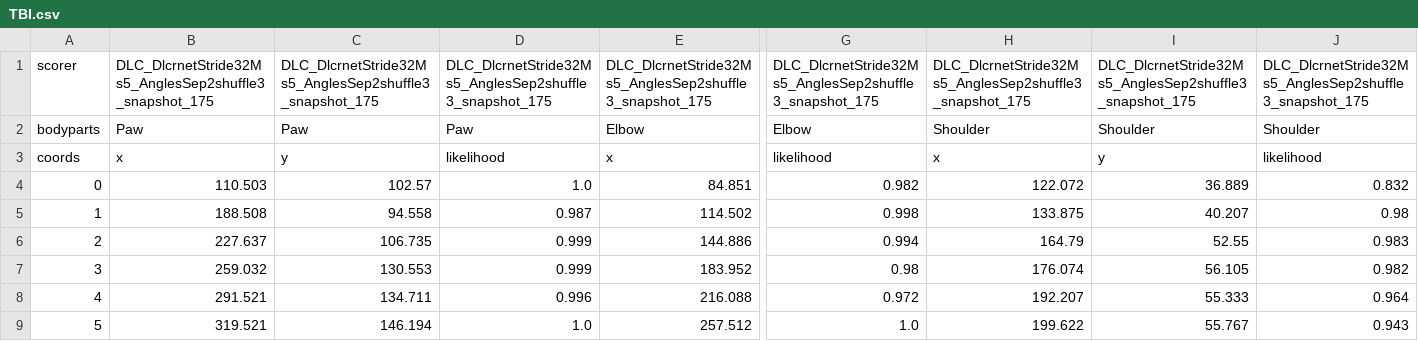
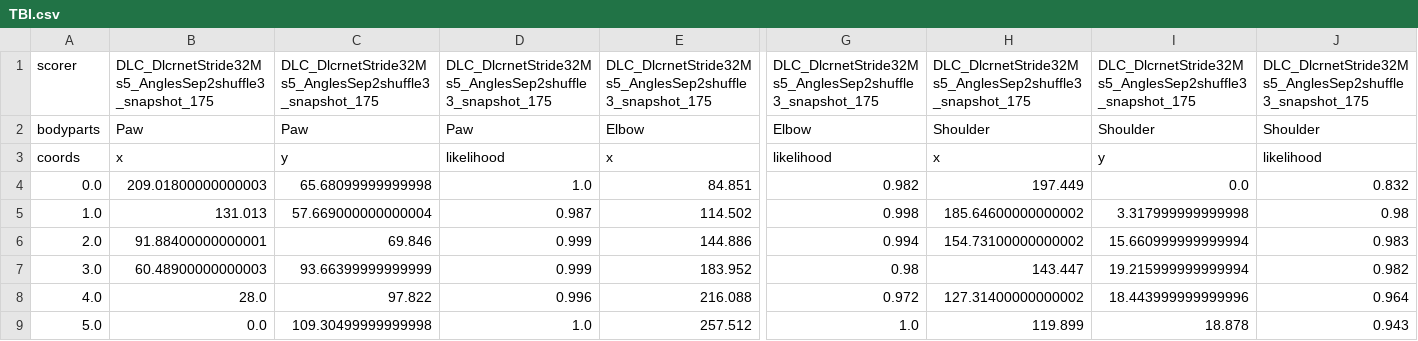
Before and after one commit to LabsSFbot/StairExpLNEC, a CSV file: TBI.csv, drawn as a sheet; only a part is shown, gaps mark what is left out; the diff covers the shown part only; the diff names each change by its address in the sheet, - before the commit and + after, or states it on an @@ line.

```diff
--- a/TBI.csv
+++ b/TBI.csv
-A4: 0
+A4: 0.0
-B4: 110.503
+B4: 209.01800000000003
-C4: 102.57
+C4: 65.68099999999998
-H4: 122.072
+H4: 197.449
-I4: 36.889
+I4: 0.0
-A5: 1
+A5: 1.0
-B5: 188.508
+B5: 131.013
-C5: 94.558
+C5: 57.669000000000004
-H5: 133.875
+H5: 185.64600000000002
-I5: 40.207
+I5: 3.317999999999998
-A6: 2
+A6: 2.0
-B6: 227.637
+B6: 91.88400000000001
-C6: 106.735
+C6: 69.846
-H6: 164.79
+H6: 154.73100000000002
-I6: 52.55
+I6: 15.660999999999994
-A7: 3
+A7: 3.0
-B7: 259.032
+B7: 60.48900000000003
-C7: 130.553
+C7: 93.66399999999999
-H7: 176.074
+H7: 143.447
-I7: 56.105
+I7: 19.215999999999994
-A8: 4
+A8: 4.0
-B8: 291.521
+B8: 28.0
-C8: 134.711
+C8: 97.822
-H8: 192.207
+H8: 127.31400000000002
-I8: 55.333
+I8: 18.443999999999996
-A9: 5
+A9: 5.0
-B9: 319.521
+B9: 0.0
-C9: 146.194
+C9: 109.30499999999998
-H9: 199.622
+H9: 119.899
-I9: 55.767
+I9: 18.878
```
Also changed, not shown: 90 edited cells elsewhere in this file, Control.csv, 3 other files.
